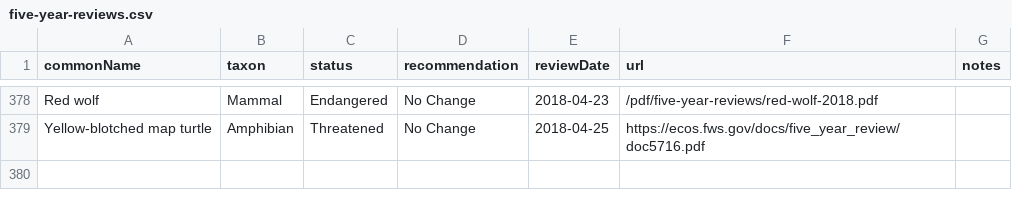
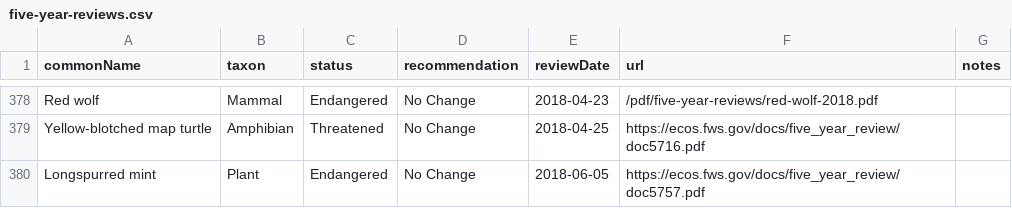
Before and after one commit to ktaylor63/southeast, a CSV file: src/data/five-year-reviews.csv, drawn as a sheet; only a part is shown, gaps mark what is left out; the diff names each change by its address in the sheet, - before the commit and + after, or states it on an @@ line.

Commit message:
Update 5-year review dataset

```diff
--- a/src/data/five-year-reviews.csv
+++ b/src/data/five-year-reviews.csv
+row 380: Longspurred mint | Plant | Endangered | No Change | 2018-06-05 | https://ecos.fws.gov/docs/five_year_review/doc5757.pdf
```
